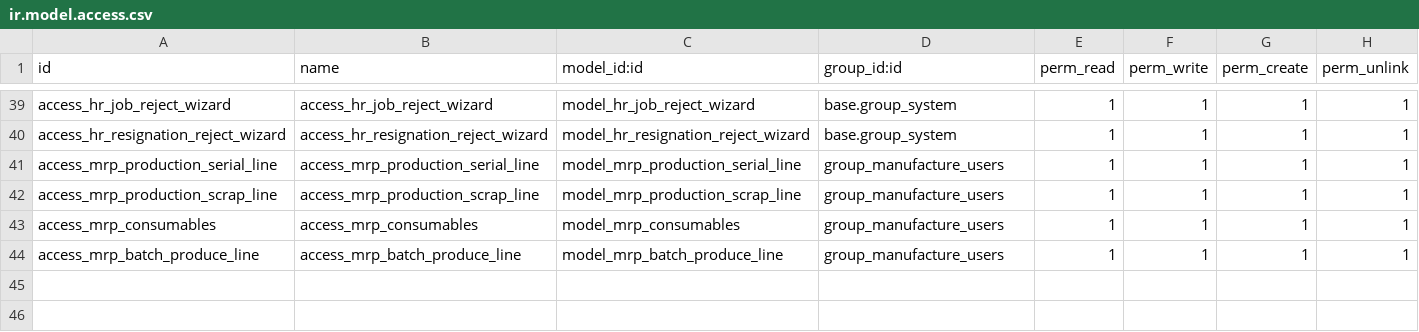
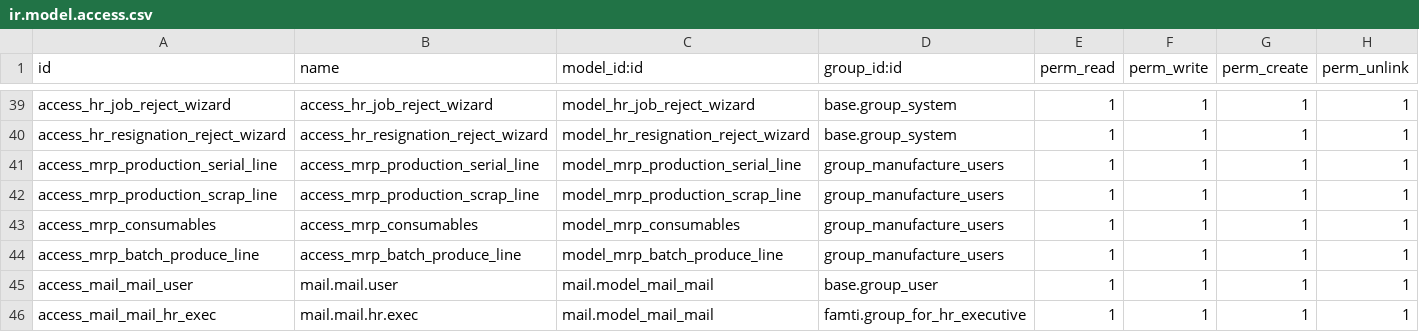
Before and after one commit to KritikaAgeis/Famti, a CSV file: famti/security/ir.model.access.csv, drawn as a sheet; only a part is shown, gaps mark what is left out; the diff names each change by its address in the sheet, - before the commit and + after, or states it on an @@ line.

Commit message:
[update] for mail access

```diff
--- a/famti/security/ir.model.access.csv
+++ b/famti/security/ir.model.access.csv
+row 45: access_mail_mail_user | mail.mail.user | mail.model_mail_mail | base.group_user | 1 | 1 | 1 | 1
+row 46: access_mail_mail_hr_exec | mail.mail.hr.exec | mail.model_mail_mail | famti.group_for_hr_executive | 1 | 1 | 1 | 1
```
